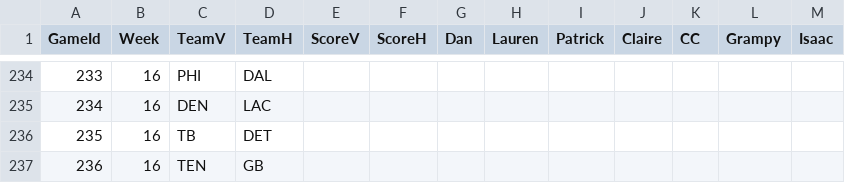
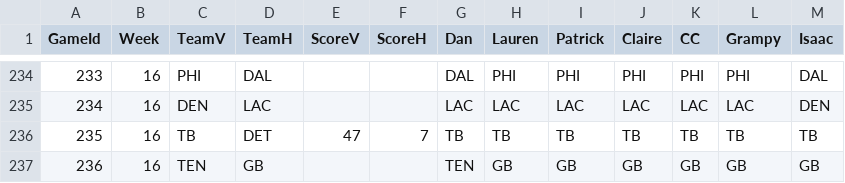
Before and after one commit to dnegrey/nflFamilyPicks, a CSV file: var/game.csv, drawn as a sheet; only a part is shown, gaps mark what is left out; the diff covers the shown part only.

```diff
--- a/var/game.csv
+++ b/var/game.csv
@@ -234,4 +234,4 @@ GameId,Week,TeamV,TeamH,ScoreV,ScoreH,Dan,Lauren,Patrick,Claire,CC,Grampy,Isaac
-233,16,PHI,DAL,,,,,,,,,
-234,16,DEN,LAC,,,,,,,,,
-235,16,TB,DET,,,,,,,,,
-236,16,TEN,GB,,,,,,,,,
+233,16,PHI,DAL,,,DAL,PHI,PHI,PHI,PHI,PHI,DAL
+234,16,DEN,LAC,,,LAC,LAC,LAC,LAC,LAC,LAC,DEN
+235,16,TB,DET,47,7,TB,TB,TB,TB,TB,TB,TB
+236,16,TEN,GB,,,TEN,GB,GB,GB,GB,GB,GB
```
Also changed, not shown: 90 edited cells elsewhere in this file.
